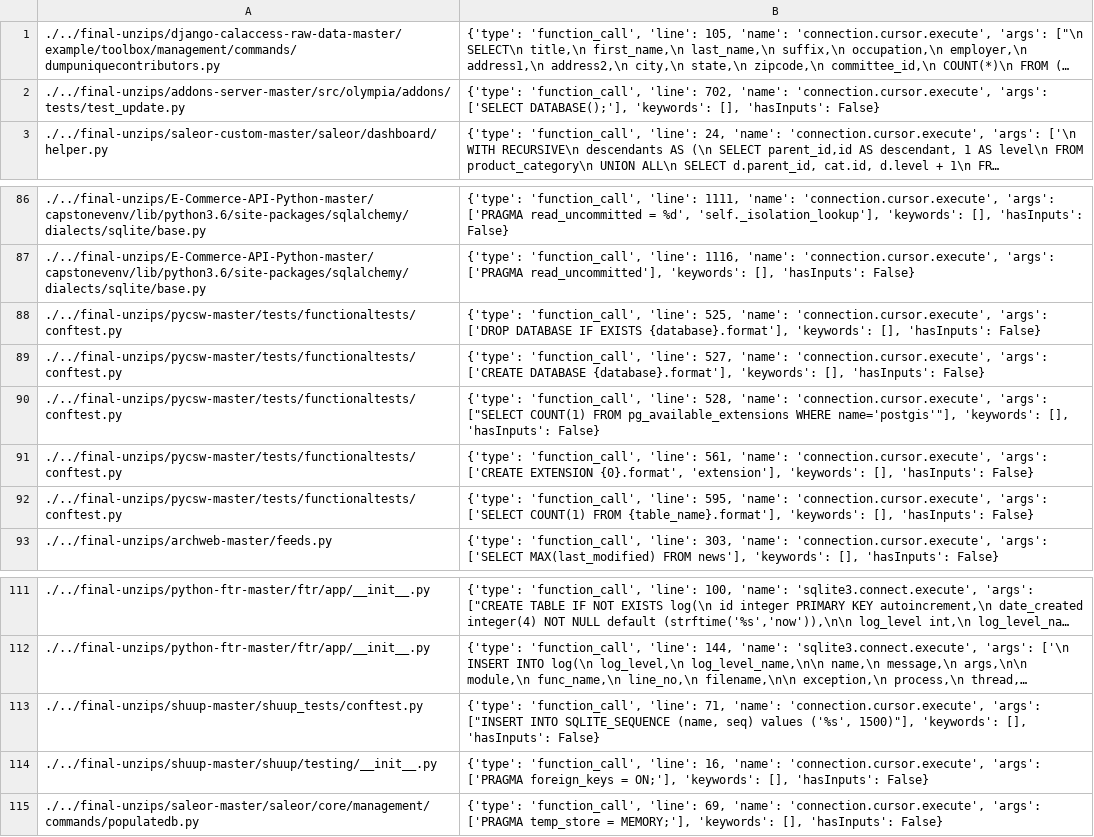
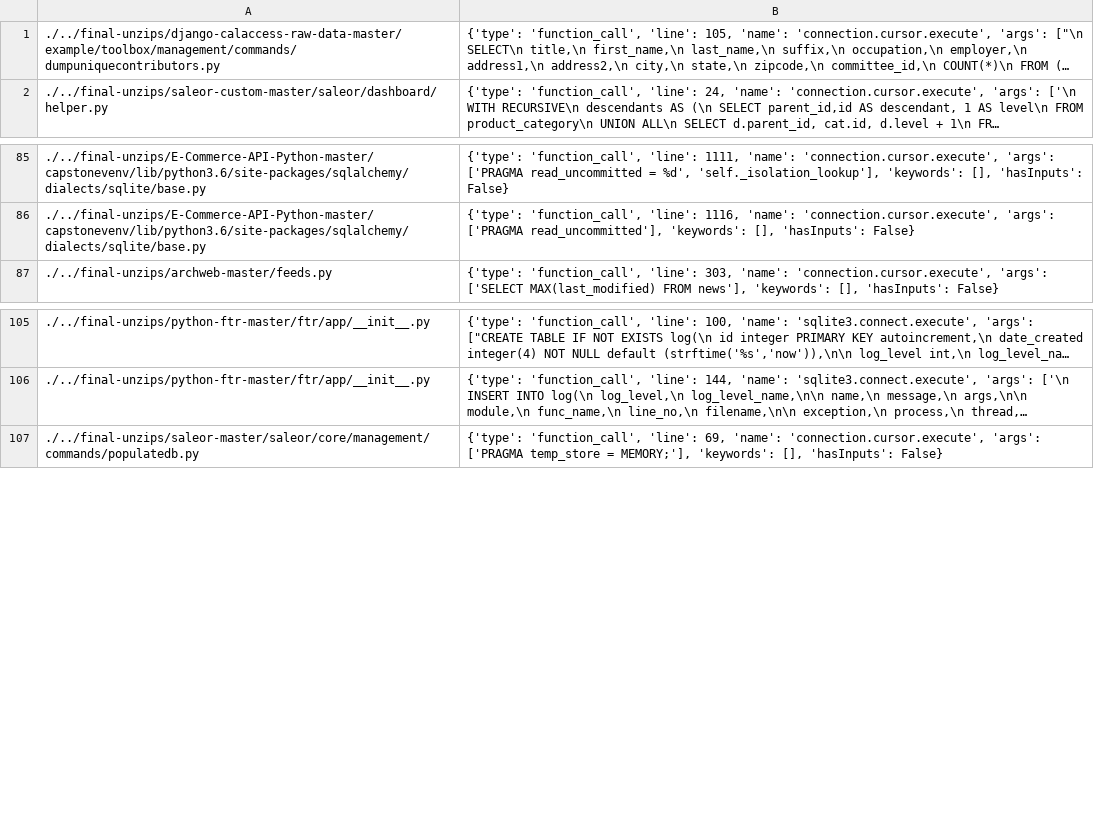
Before and after one commit to miranalmehrab/Smell-Investigator, a CSV file: logs/smell-categories/constructing sql statement upon user input.csv, drawn as a sheet; only a part is shown, gaps mark what is left out; long unchanged cells end in …; the diff names each change by its address in the sheet, - before the commit and + after, or states it on an @@ line.

```diff
--- a/logs/smell-categories/constructing sql statement upon user input.csv
+++ b/logs/smell-categories/constructing sql statement upon user input.csv
-row 2: ./../final-unzips/addons-server-master/src/olympia/addons/tests/test_update.py | {'type': 'function_call', 'line': 702, 'name': 'connection.cursor.execute', 'args': ['SELECT DATABASE();'], 'keywords': [], 'hasInputs': False}
-row 88: ./../final-unzips/pycsw-master/tests/functionaltests/conftest.py | {'type': 'function_call', 'line': 525, 'name': 'connection.cursor.execute', 'args': ['DROP DATABASE IF EXISTS {database}.format'], 'keywords': [], 'hasInputs': False}
-row 89: ./../final-unzips/pycsw-master/tests/functionaltests/conftest.py | {'type': 'function_call', 'line': 527, 'name': 'connection.cursor.execute', 'args': ['CREATE DATABASE {database}.format'], 'keywords': [], 'hasInputs': False}
-row 90: ./../final-unzips/pycsw-master/tests/functionaltests/conftest.py | {'type': 'function_call', 'line': 528, 'name': 'connection.cursor.execute', 'args': ["SELECT COUNT(1) FROM pg_available_extensions WHERE name='postgis'"], 'keywords': [], 'hasInputs': False}
-row 91: ./../final-unzips/pycsw-master/tests/functionaltests/conftest.py | {'type': 'function_call', 'line': 561, 'name': 'connection.cursor.execute', 'args': ['CREATE EXTENSION {0}.format', 'extension'], 'keywords': [], 'hasInputs': False}
-row 92: ./../final-unzips/pycsw-master/tests/functionaltests/conftest.py | {'type': 'function_call', 'line': 595, 'name': 'connection.cursor.execute', 'args': ['SELECT COUNT(1) FROM {table_name}.format'], 'keywords': [], 'hasInputs': False}
-row 113: ./../final-unzips/shuup-master/shuup_tests/conftest.py | {'type': 'function_call', 'line': 71, 'name': 'connection.cursor.execute', 'args': ["INSERT INTO SQLITE_SEQUENCE (name, seq) values ('%s', 1500)"], 'keywords': [], 'hasInputs': False}
-row 114: ./../final-unzips/shuup-master/shuup/testing/__init__.py | {'type': 'function_call', 'line': 16, 'name': 'connection.cursor.execute', 'args': ['PRAGMA foreign_keys = ON;'], 'keywords': [], 'hasInputs': False}
```
Also changed, not shown: logs/projects/different_smells_in_projects.csv, logs/projects/project-type-total-unique-smells.csv, 37 other files.
